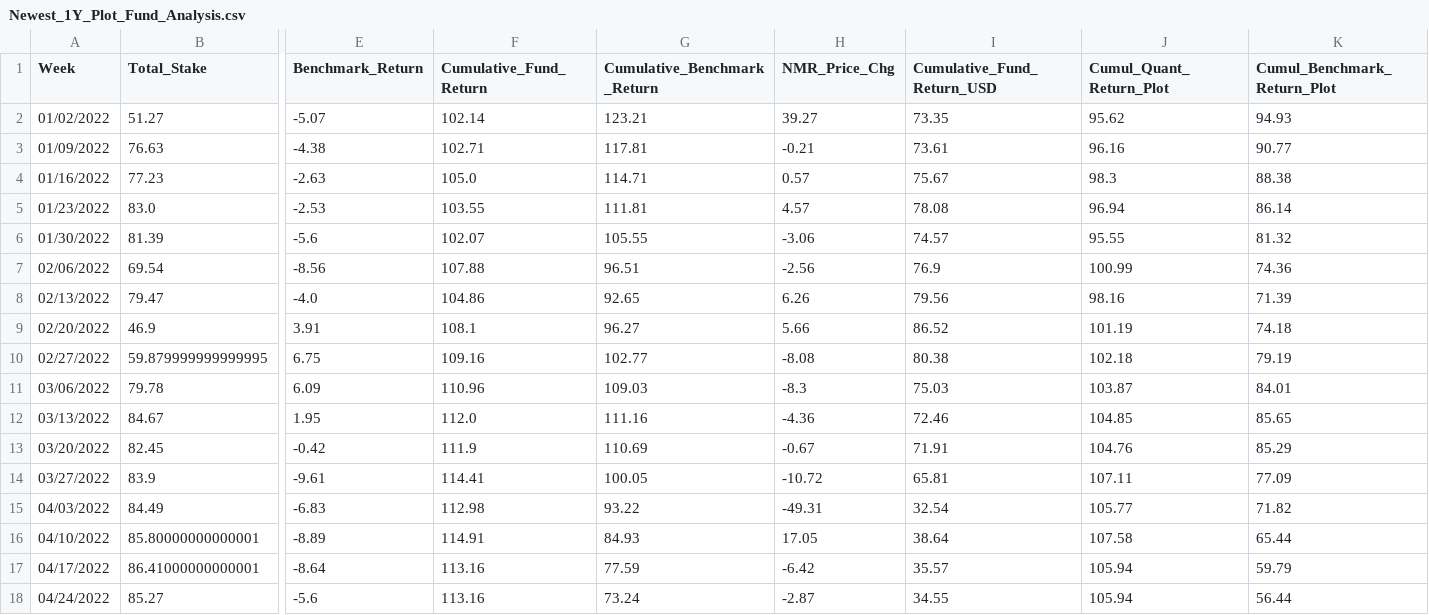
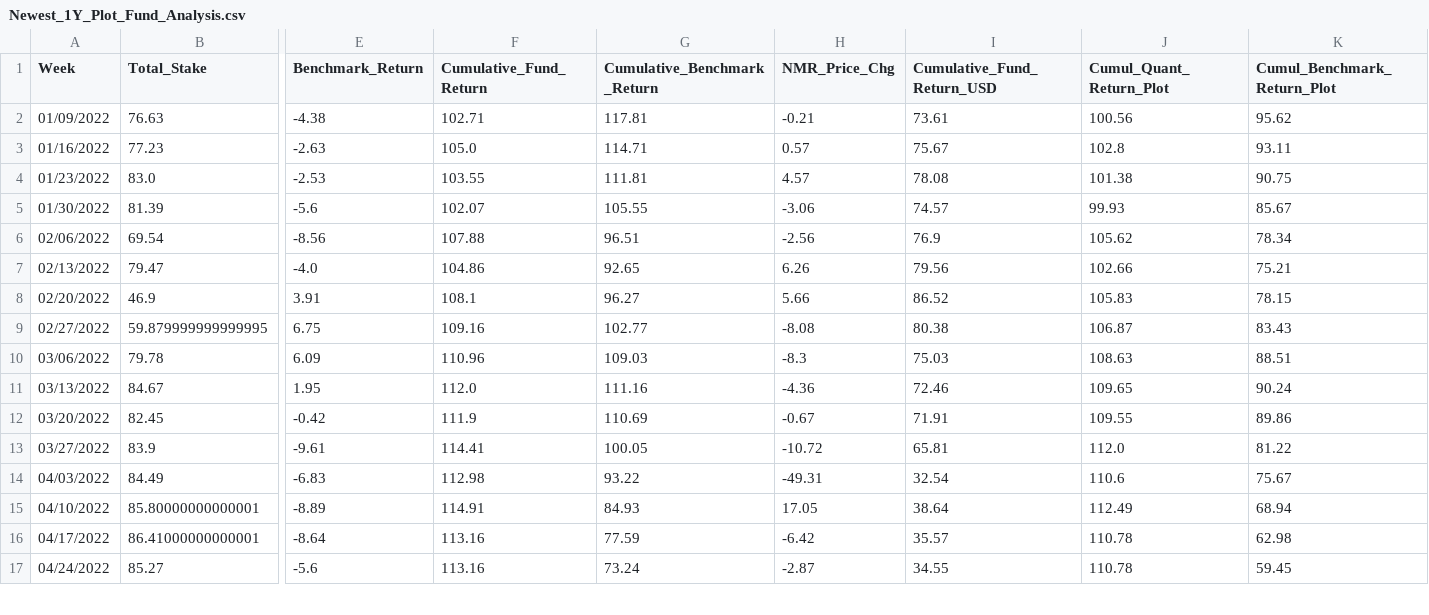
Before and after one commit to ptlorenz/hyphy-capital.com, a CSV file: Newest_1Y_Plot_Fund_Analysis.csv, drawn as a sheet; only a part is shown, gaps mark what is left out; removed rows and columns are numbered as before the commit, all else as after; rows hold the shown columns only; the diff covers the shown part only; the diff names each change by its address in the sheet, - before the commit and + after, or states it on an @@ line.

Commit message:
Numerai Round 389 Update

```diff
--- a/Newest_1Y_Plot_Fund_Analysis.csv
+++ b/Newest_1Y_Plot_Fund_Analysis.csv
-row 2: 01/02/2022 | 51.27 | -5.07 | 102.14 | 123.21 | 39.27 | 73.35 | 95.62 | 94.93
-J2 (Cumul_Quant_Return_Plot): 96.16
+J2 (Cumul_Quant_Return_Plot): 100.56
-K2 (Cumul_Benchmark_Return_Plot): 90.77
+K2 (Cumul_Benchmark_Return_Plot): 95.62
-J3 (Cumul_Quant_Return_Plot): 98.3
+J3 (Cumul_Quant_Return_Plot): 102.8
-K3 (Cumul_Benchmark_Return_Plot): 88.38
+K3 (Cumul_Benchmark_Return_Plot): 93.11
-J4 (Cumul_Quant_Return_Plot): 96.94
+J4 (Cumul_Quant_Return_Plot): 101.38
-K4 (Cumul_Benchmark_Return_Plot): 86.14
+K4 (Cumul_Benchmark_Return_Plot): 90.75
-J5 (Cumul_Quant_Return_Plot): 95.55
+J5 (Cumul_Quant_Return_Plot): 99.93
-K5 (Cumul_Benchmark_Return_Plot): 81.32
+K5 (Cumul_Benchmark_Return_Plot): 85.67
-J6 (Cumul_Quant_Return_Plot): 100.99
+J6 (Cumul_Quant_Return_Plot): 105.62
-K6 (Cumul_Benchmark_Return_Plot): 74.36
+K6 (Cumul_Benchmark_Return_Plot): 78.34
-J7 (Cumul_Quant_Return_Plot): 98.16
+J7 (Cumul_Quant_Return_Plot): 102.66
-K7 (Cumul_Benchmark_Return_Plot): 71.39
+K7 (Cumul_Benchmark_Return_Plot): 75.21
-J8 (Cumul_Quant_Return_Plot): 101.19
+J8 (Cumul_Quant_Return_Plot): 105.83
-K8 (Cumul_Benchmark_Return_Plot): 74.18
+K8 (Cumul_Benchmark_Return_Plot): 78.15
-J9 (Cumul_Quant_Return_Plot): 102.18
+J9 (Cumul_Quant_Return_Plot): 106.87
-K9 (Cumul_Benchmark_Return_Plot): 79.19
+K9 (Cumul_Benchmark_Return_Plot): 83.43
-J10 (Cumul_Quant_Return_Plot): 103.87
+J10 (Cumul_Quant_Return_Plot): 108.63
-K10 (Cumul_Benchmark_Return_Plot): 84.01
+K10 (Cumul_Benchmark_Return_Plot): 88.51
-J11 (Cumul_Quant_Return_Plot): 104.85
+J11 (Cumul_Quant_Return_Plot): 109.65
-K11 (Cumul_Benchmark_Return_Plot): 85.65
+K11 (Cumul_Benchmark_Return_Plot): 90.24
-J12 (Cumul_Quant_Return_Plot): 104.76
+J12 (Cumul_Quant_Return_Plot): 109.55
-K12 (Cumul_Benchmark_Return_Plot): 85.29
+K12 (Cumul_Benchmark_Return_Plot): 89.86
-J13 (Cumul_Quant_Return_Plot): 107.11
+J13 (Cumul_Quant_Return_Plot): 112.0
-K13 (Cumul_Benchmark_Return_Plot): 77.09
+K13 (Cumul_Benchmark_Return_Plot): 81.22
-J14 (Cumul_Quant_Return_Plot): 105.77
+J14 (Cumul_Quant_Return_Plot): 110.6
-K14 (Cumul_Benchmark_Return_Plot): 71.82
+K14 (Cumul_Benchmark_Return_Plot): 75.67
-J15 (Cumul_Quant_Return_Plot): 107.58
+J15 (Cumul_Quant_Return_Plot): 112.49
-K15 (Cumul_Benchmark_Return_Plot): 65.44
+K15 (Cumul_Benchmark_Return_Plot): 68.94
-J16:J17 (Cumul_Quant_Return_Plot): 105.94
+J16:J17 (Cumul_Quant_Return_Plot): 110.78
-K16 (Cumul_Benchmark_Return_Plot): 59.79
+K16 (Cumul_Benchmark_Return_Plot): 62.98
-K17 (Cumul_Benchmark_Return_Plot): 56.44
+K17 (Cumul_Benchmark_Return_Plot): 59.45
```
Also changed, not shown: 1 added row and 70 edited cells elsewhere in this file.
